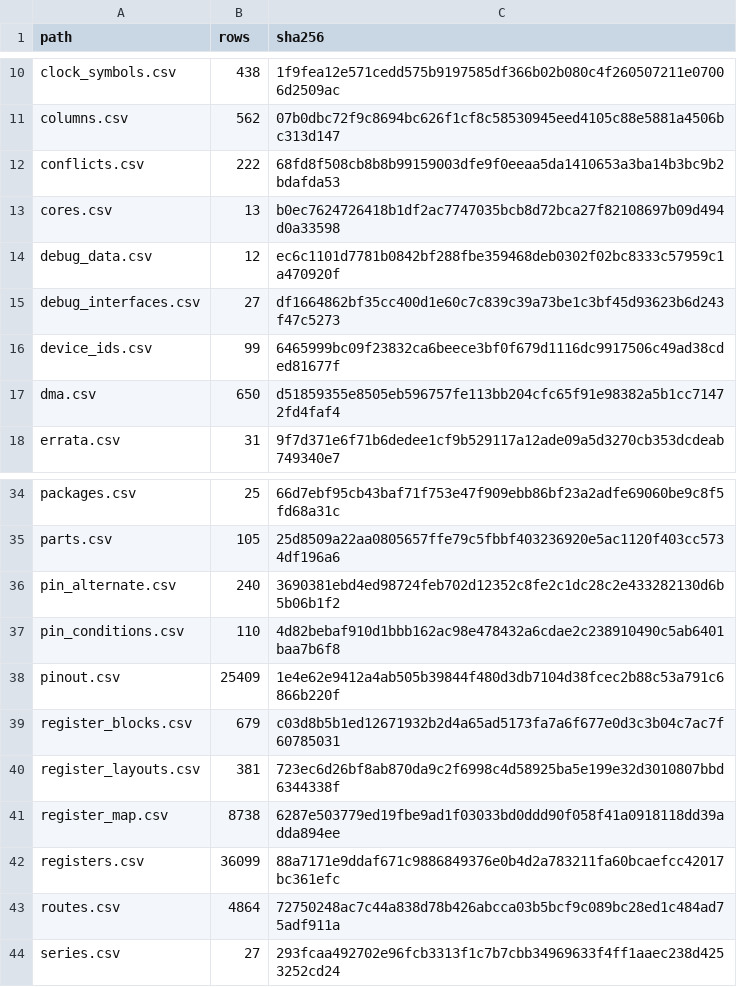
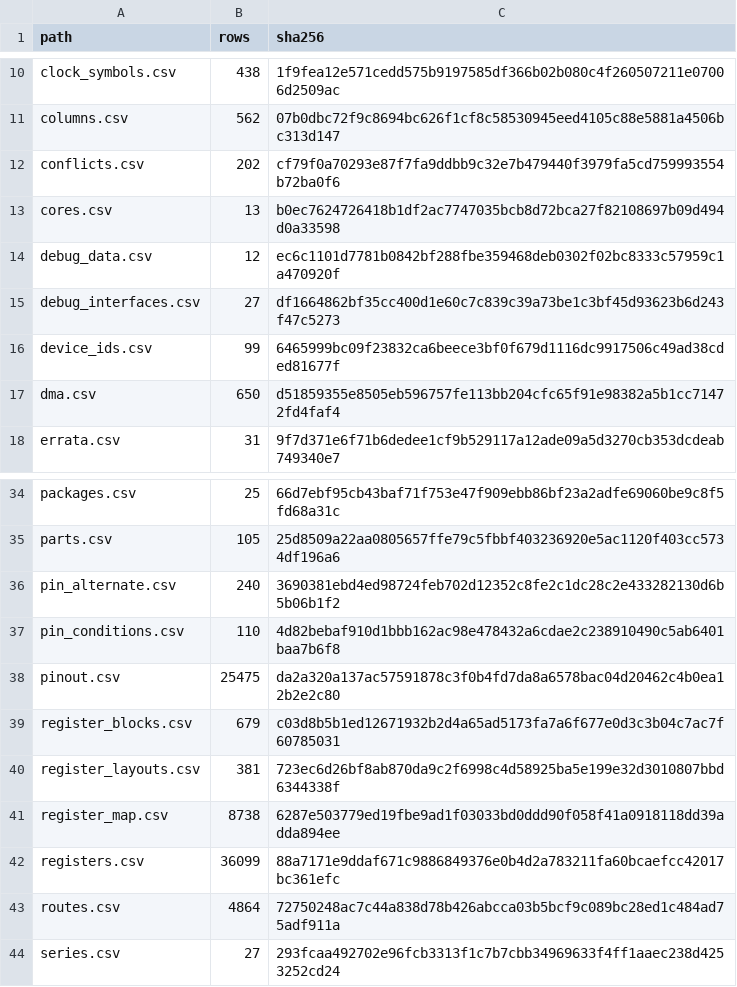
Before and after one commit to ch32-riscv-ug/ch32-device-data, a CSV file: index/manifest.csv, drawn as a sheet; only a part is shown, gaps mark what is left out.

```diff
--- a/index/manifest.csv
+++ b/index/manifest.csv
@@ -11,3 +11,3 @@ clock_symbols.csv,438,1f9fea12e571cedd575b9197585df366b02b080c4f260507211e07006d
 columns.csv,562,07b0dbc72f9c8694bc626f1cf8c58530945eed4105c88e5881a4506bc313d147
-conflicts.csv,222,68fd8f508cb8b8b99159003dfe9f0eeaa5da1410653a3ba14b3bc9b2bdafda53
+conflicts.csv,202,cf79f0a70293e87f7fa9ddbb9c32e7b479440f3979fa5cd759993554b72ba0f6
 cores.csv,13,b0ec7624726418b1df2ac7747035bcb8d72bca27f82108697b09d494d0a33598
@@ -37,3 +37,3 @@ pin_alternate.csv,240,3690381ebd4ed98724feb702d12352c8fe2c1dc28c2e433282130d6b5b
 pin_conditions.csv,110,4d82bebaf910d1bbb162ac98e478432a6cdae2c238910490c5ab6401baa7b6f8
-pinout.csv,25409,1e4e62e9412a4ab505b39844f480d3db7104d38fcec2b88c53a791c6866b220f
+pinout.csv,25475,da2a320a137ac57591878c3f0b4fd7da8a6578bac04d20462c4b0ea12b2e2c80
 register_blocks.csv,679,c03d8b5b1ed12671932b2d4a65ad5173fa7a6f677e0d3c3b04c7ac7f60785031
```
Also changed, not shown: index/conflicts.csv, 13 other files.
